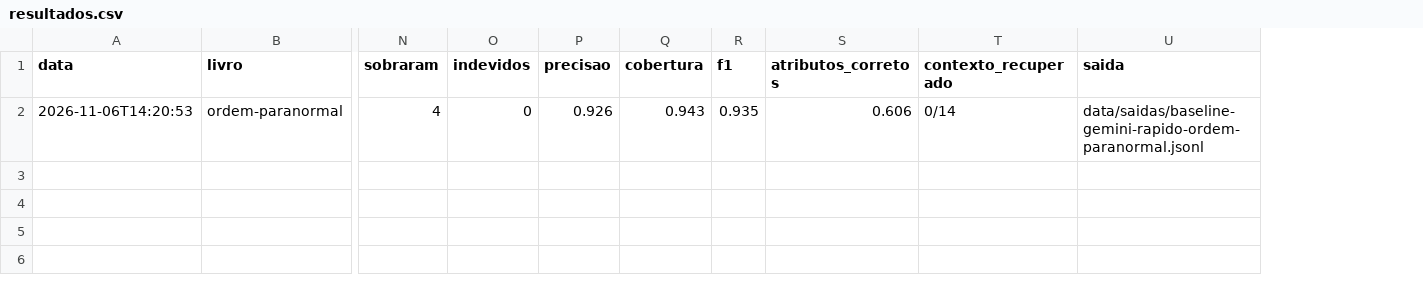
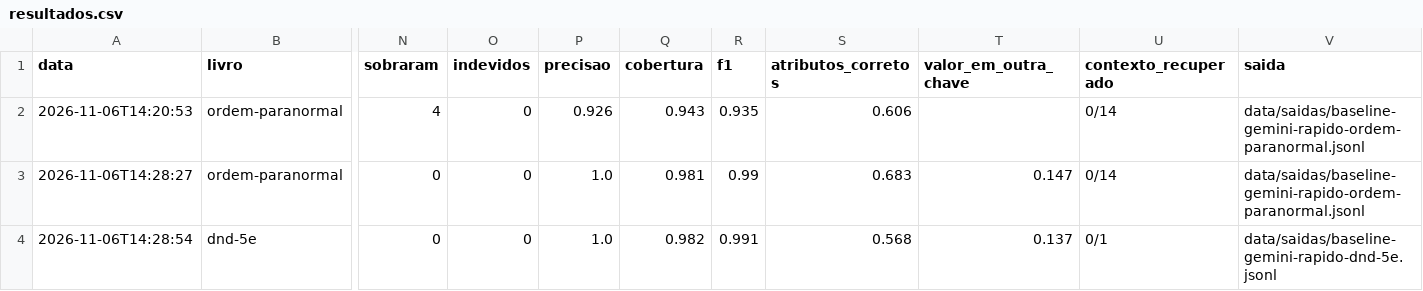
Before and after one commit to KevinRyanSF/compendio-rpg, a CSV file: resultados/resultados.csv, drawn as a sheet; only a part is shown, gaps mark what is left out; rows hold the shown columns only; the diff names each change by its address in the sheet, - before the commit and + after, or states it on an @@ line.

Commit message:
Contexto recuperado por entrada e resultados da segunda rodada do baseline
- contexto_recuperado agora conta entradas que dependem de outra página
  (achada e completa), inclusive as que faltaram
- SPRINTS.md: tabela da segunda rodada e conclusão que guia a Sprint 2

```diff
--- a/resultados/resultados.csv
+++ b/resultados/resultados.csv
+column T (valor_em_outra_chave), empty
+row 3: 2026-11-06T14:28:27 | ordem-paranormal | 0 | 0 | 1.0 | 0.981 | 0.99 | 0.683 | 0.147 | 0/14 | data/saidas/baseline-gemini-rapido-ordem-paranormal.jsonl
+row 4: 2026-11-06T14:28:54 | dnd-5e | 0 | 0 | 1.0 | 0.982 | 0.991 | 0.568 | 0.137 | 0/1 | data/saidas/baseline-gemini-rapido-dnd-5e.jsonl
```
Also changed, not shown: 4 other files.
